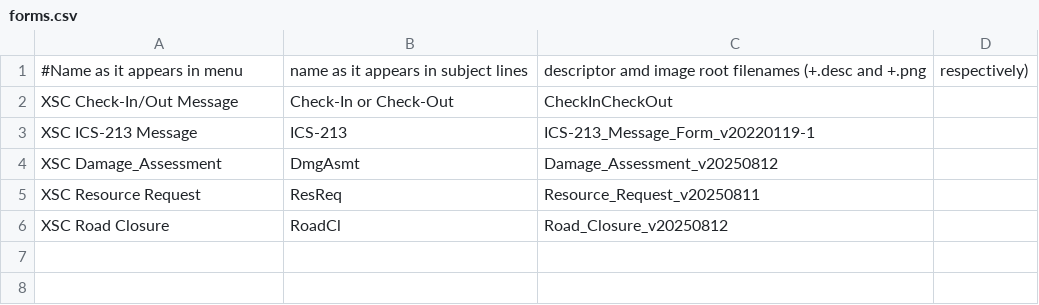
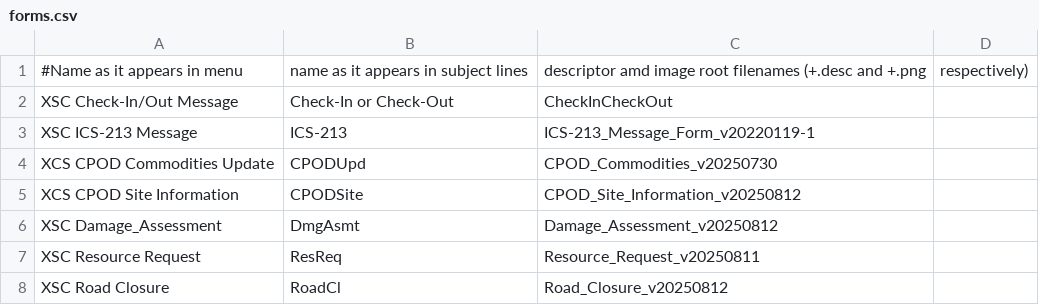
Before and after one commit to jimmcguffin/PyOutpost, a CSV file: forms.csv, drawn as a sheet.

Commit message:
Add support for first 2 CPOD forms, create send/receive logs, generate local IDs

```diff
--- a/forms.csv
+++ b/forms.csv
@@ -3,2 +3,4 @@ XSC Check-In/Out Message,Check-In or Check-Out,CheckInCheckOut
 XSC ICS-213 Message,ICS-213,ICS-213_Message_Form_v20220119-1
+XCS CPOD Commodities Update,CPODUpd,CPOD_Commodities_v20250730
+XCS CPOD Site Information,CPODSite,CPOD_Site_Information_v20250812
 XSC Damage_Assessment,DmgAsmt,Damage_Assessment_v20250812
```
Also changed, not shown: 8 other files.
